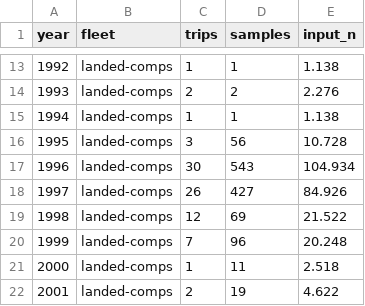
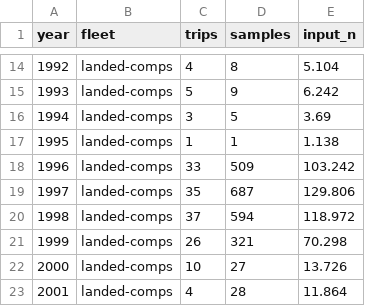
Before and after one commit to shcaba/PFMC_Category_3_stocks_models, a CSV file: data-tables/length_trips_samples_yellowmouth.csv, drawn as a sheet; only a part is shown, gaps mark what is left out; the diff covers the shown part only.

```diff
--- a/data-tables/length_trips_samples_yellowmouth.csv
+++ b/data-tables/length_trips_samples_yellowmouth.csv
@@ -13,10 +14,10 @@
-1992,"landed-comps",1,1,1.138
-1993,"landed-comps",2,2,2.276
-1994,"landed-comps",1,1,1.138
-1995,"landed-comps",3,56,10.728
-1996,"landed-comps",30,543,104.934
-1997,"landed-comps",26,427,84.926
-1998,"landed-comps",12,69,21.522
-1999,"landed-comps",7,96,20.248
-2000,"landed-comps",1,11,2.518
-2001,"landed-comps",2,19,4.622
+1992,"landed-comps",4,8,5.104
+1993,"landed-comps",5,9,6.242
+1994,"landed-comps",3,5,3.69
+1995,"landed-comps",1,1,1.138
+1996,"landed-comps",33,509,103.242
+1997,"landed-comps",35,687,129.806
+1998,"landed-comps",37,594,118.972
+1999,"landed-comps",26,321,70.298
+2000,"landed-comps",10,27,13.726
+2001,"landed-comps",4,28,11.864
```
Also changed, not shown: 4 added rows, 2 removed rows and 96 edited cells elsewhere in this file, data-tables/length_composition_data_rosethorn_unsexed.csv, data-tables/length_composition_data_unsexed_yellowmouth.csv, 6 other files.
